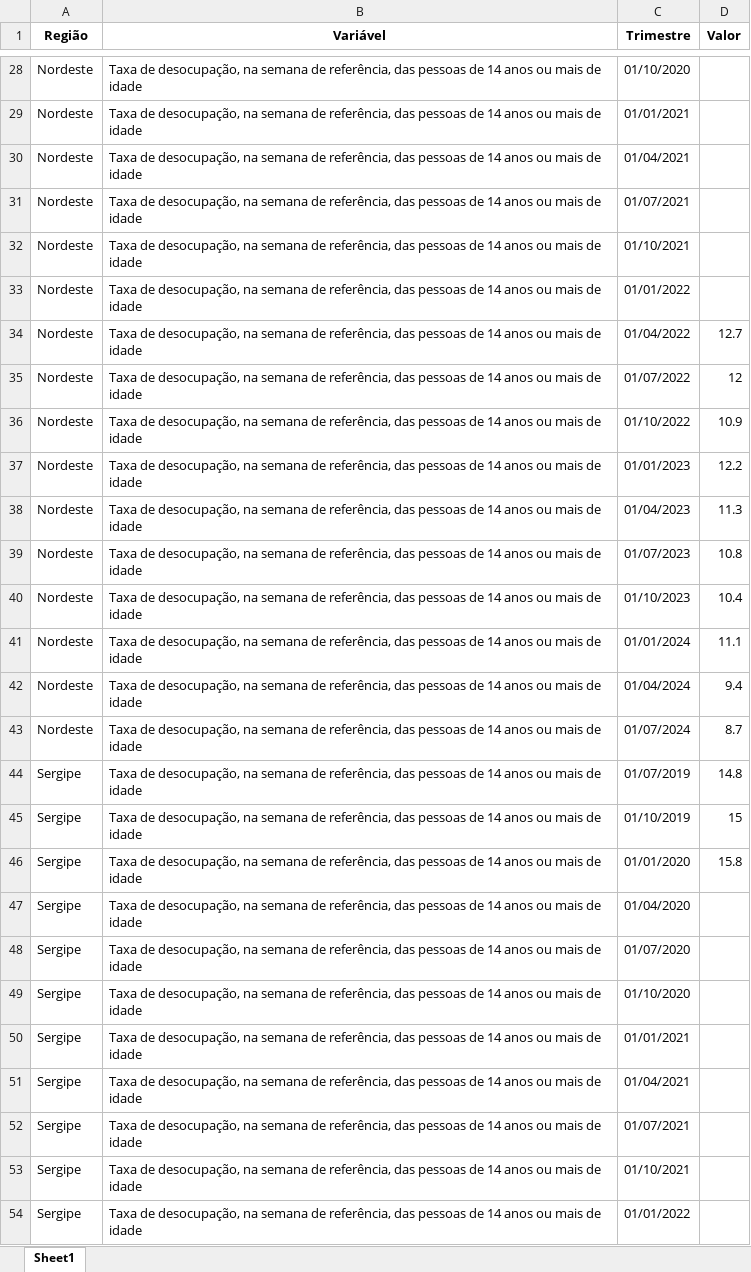
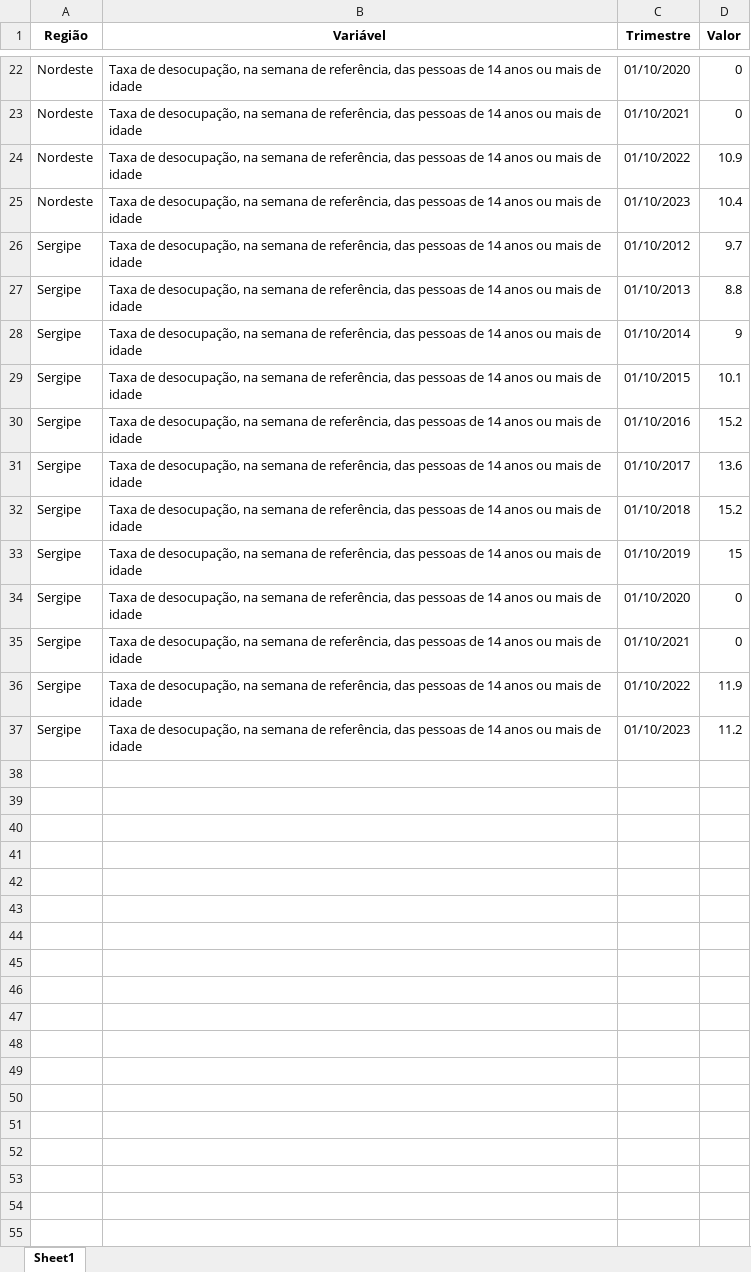
Before and after one commit to anuariosocieconomico/T25, an Excel workbook: Data/g13.6.xlsx, sheet Sheet1, drawn as a sheet; only a part is shown, gaps mark what is left out; the shorter side is filled out with more unchanged rows; values as stored, in another font and other column widths than the file's, no borders; removed rows and columns are numbered as before the commit, all else as after; the diff covers the shown part only; the diff names each change by its address in the sheet, - before the commit and + after, or states it on an @@ line.

```diff
--- a/Data/g13.6.xlsx (sheet Sheet1)
+++ b/Data/g13.6.xlsx (sheet Sheet1)
-D22 (Valor): (empty)
+D22 (Valor): 0
-row 29: Nordeste | Taxa de desocupação, na semana de referência, das pessoas de 14 anos ou mais de idade | 01/01/2021
-row 30: Nordeste | Taxa de desocupação, na semana de referência, das pessoas de 14 anos ou mais de idade | 01/04/2021
-row 31: Nordeste | Taxa de desocupação, na semana de referência, das pessoas de 14 anos ou mais de idade | 01/07/2021
-D23 (Valor): (empty)
+D23 (Valor): 0
-row 33: Nordeste | Taxa de desocupação, na semana de referência, das pessoas de 14 anos ou mais de idade | 01/01/2022
-row 34: Nordeste | Taxa de desocupação, na semana de referência, das pessoas de 14 anos ou mais de idade | 01/04/2022 | 12.7
-row 35: Nordeste | Taxa de desocupação, na semana de referência, das pessoas de 14 anos ou mais de idade | 01/07/2022 | 12
-row 37: Nordeste | Taxa de desocupação, na semana de referência, das pessoas de 14 anos ou mais de idade | 01/01/2023 | 12.2
-row 38: Nordeste | Taxa de desocupação, na semana de referência, das pessoas de 14 anos ou mais de idade | 01/04/2023 | 11.3
-row 39: Nordeste | Taxa de desocupação, na semana de referência, das pessoas de 14 anos ou mais de idade | 01/07/2023 | 10.8
-row 41: Nordeste | Taxa de desocupação, na semana de referência, das pessoas de 14 anos ou mais de idade | 01/01/2024 | 11.1
-row 42: Nordeste | Taxa de desocupação, na semana de referência, das pessoas de 14 anos ou mais de idade | 01/04/2024 | 9.4
-row 43: Nordeste | Taxa de desocupação, na semana de referência, das pessoas de 14 anos ou mais de idade | 01/07/2024 | 8.7
+row 26: Sergipe | Taxa de desocupação, na semana de referência, das pessoas de 14 anos ou mais de idade | 01/10/2012 | 9.7
+row 27: Sergipe | Taxa de desocupação, na semana de referência, das pessoas de 14 anos ou mais de idade | 01/10/2013 | 8.8
+row 28: Sergipe | Taxa de desocupação, na semana de referência, das pessoas de 14 anos ou mais de idade | 01/10/2014 | 9
+row 29: Sergipe | Taxa de desocupação, na semana de referência, das pessoas de 14 anos ou mais de idade | 01/10/2015 | 10.1
+row 30: Sergipe | Taxa de desocupação, na semana de referência, das pessoas de 14 anos ou mais de idade | 01/10/2016 | 15.2
-C31 (Trimestre): 01/07/2019
+C31 (Trimestre): 01/10/2017
-D31 (Valor): 14.8
+D31 (Valor): 13.6
+row 32: Sergipe | Taxa de desocupação, na semana de referência, das pessoas de 14 anos ou mais de idade | 01/10/2018 | 15.2
-row 46: Sergipe | Taxa de desocupação, na semana de referência, das pessoas de 14 anos ou mais de idade | 01/01/2020 | 15.8
-row 47: Sergipe | Taxa de desocupação, na semana de referência, das pessoas de 14 anos ou mais de idade | 01/04/2020
-row 48: Sergipe | Taxa de desocupação, na semana de referência, das pessoas de 14 anos ou mais de idade | 01/07/2020
-D34 (Valor): (empty)
+D34 (Valor): 0
-row 50: Sergipe | Taxa de desocupação, na semana de referência, das pessoas de 14 anos ou mais de idade | 01/01/2021
-row 51: Sergipe | Taxa de desocupação, na semana de referência, das pessoas de 14 anos ou mais de idade | 01/04/2021
-row 52: Sergipe | Taxa de desocupação, na semana de referência, das pessoas de 14 anos ou mais de idade | 01/07/2021
-D35 (Valor): (empty)
+D35 (Valor): 0
-row 54: Sergipe | Taxa de desocupação, na semana de referência, das pessoas de 14 anos ou mais de idade | 01/01/2022
```
Also changed, not shown: 12 added rows, 26 removed rows and 3 edited cells elsewhere in this sheet, Data/g18.4.xlsx, Data/g8.1.xlsx, 24 other files.
